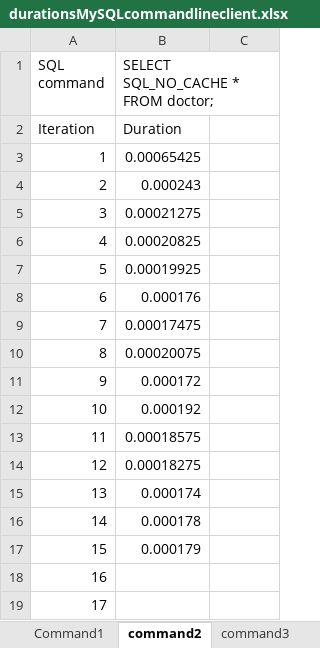
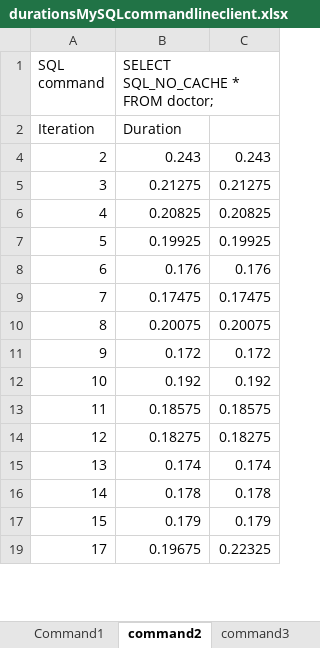
Before and after one commit to namhoangg/DB2, an Excel workbook: durationsMySQLcommandlineclient.xlsx, sheet command2, drawn as a sheet; only a part is shown; values as stored, in another font and other column widths than the file's, no borders; charts and pictures not drawn; removed rows and columns are numbered as before the commit, all else as after; the diff covers the shown part only; the diff names each change by its address in the sheet, - before the commit and + after, or states it on an @@ line.

Commit message:
add file excel for MYSQL command line

```diff
--- a/durationsMySQLcommandlineclient.xlsx (sheet command2)
+++ b/durationsMySQLcommandlineclient.xlsx (sheet command2)
-row 3: 1 | 0.00065425
-B4: 0.000243
+B4: 0.243
-C4: (empty)
+C4: 0.243
-B5: 0.00021275
+B5: 0.21275
-C5: (empty)
+C5: 0.21275
-B6: 0.00020825
+B6: 0.20825
-C6: (empty)
+C6: 0.20825
-B7: 0.00019925
+B7: 0.19925
-C7: (empty)
+C7: 0.19925
-B8: 0.000176
+B8: 0.176
-C8: (empty)
+C8: 0.176
-B9: 0.00017475
+B9: 0.17475
-C9: (empty)
+C9: 0.17475
-B10: 0.00020075
+B10: 0.20075
-C10: (empty)
+C10: 0.20075
-B11: 0.000172
+B11: 0.172
-C11: (empty)
+C11: 0.172
-B12: 0.000192
+B12: 0.192
-C12: (empty)
+C12: 0.192
-B13: 0.00018575
+B13: 0.18575
-C13: (empty)
+C13: 0.18575
-B14: 0.00018275
+B14: 0.18275
-C14: (empty)
+C14: 0.18275
-B15: 0.000174
+B15: 0.174
-C15: (empty)
+C15: 0.174
-B16: 0.000178
+B16: 0.178
-C16: (empty)
+C16: 0.178
-B17: 0.000179
+B17: 0.179
-C17: (empty)
+C17: 0.179
-row 18: 16
-B19: (empty)
+B19: 0.19675
-C19: (empty)
+C19: 0.22325
```
Also changed, not shown: 4 added rows, 2 removed rows and 159 edited cells elsewhere in this sheet, sheet command5, sheet command4, sheet command3, sheet Command1, hidden cells, charts or pictures.
